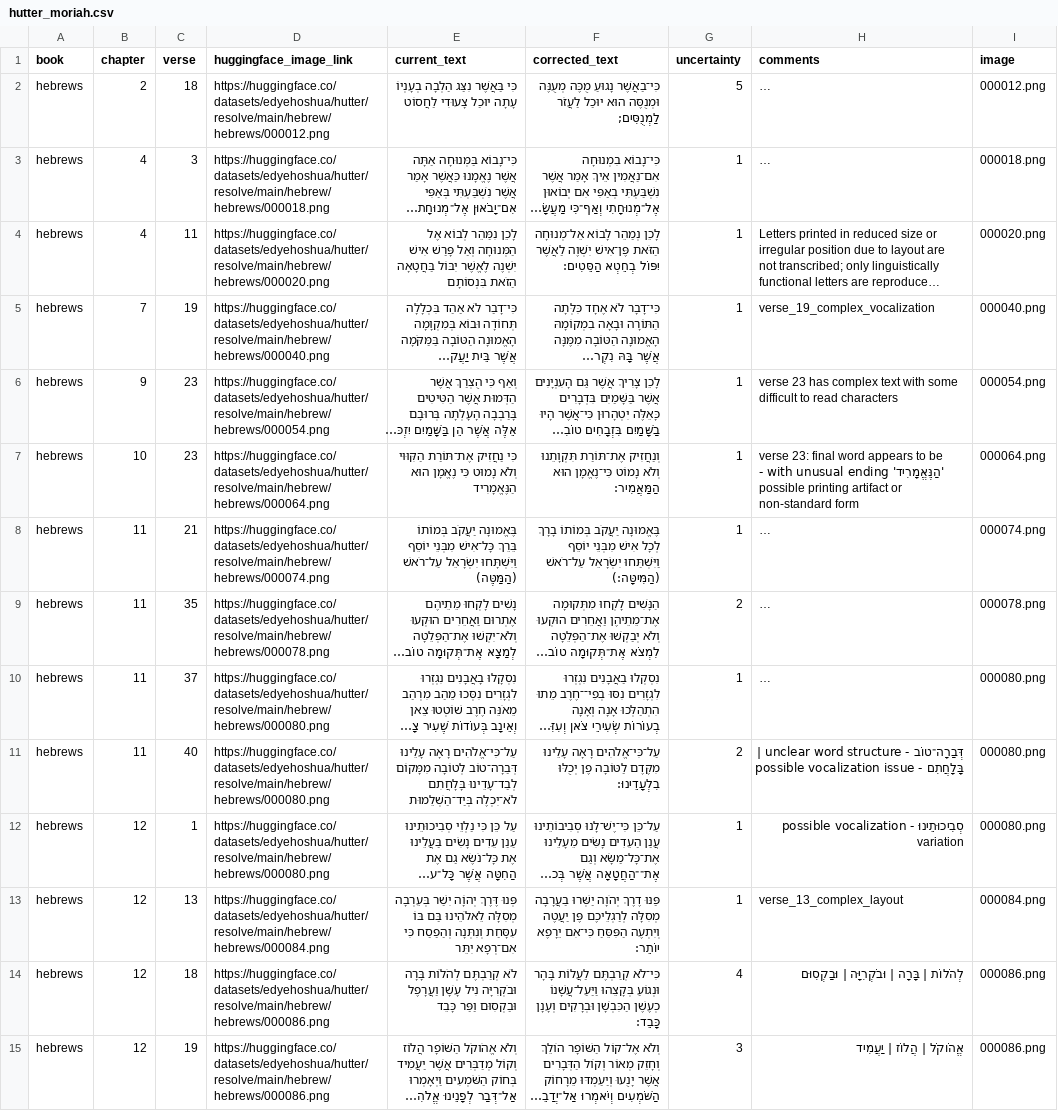
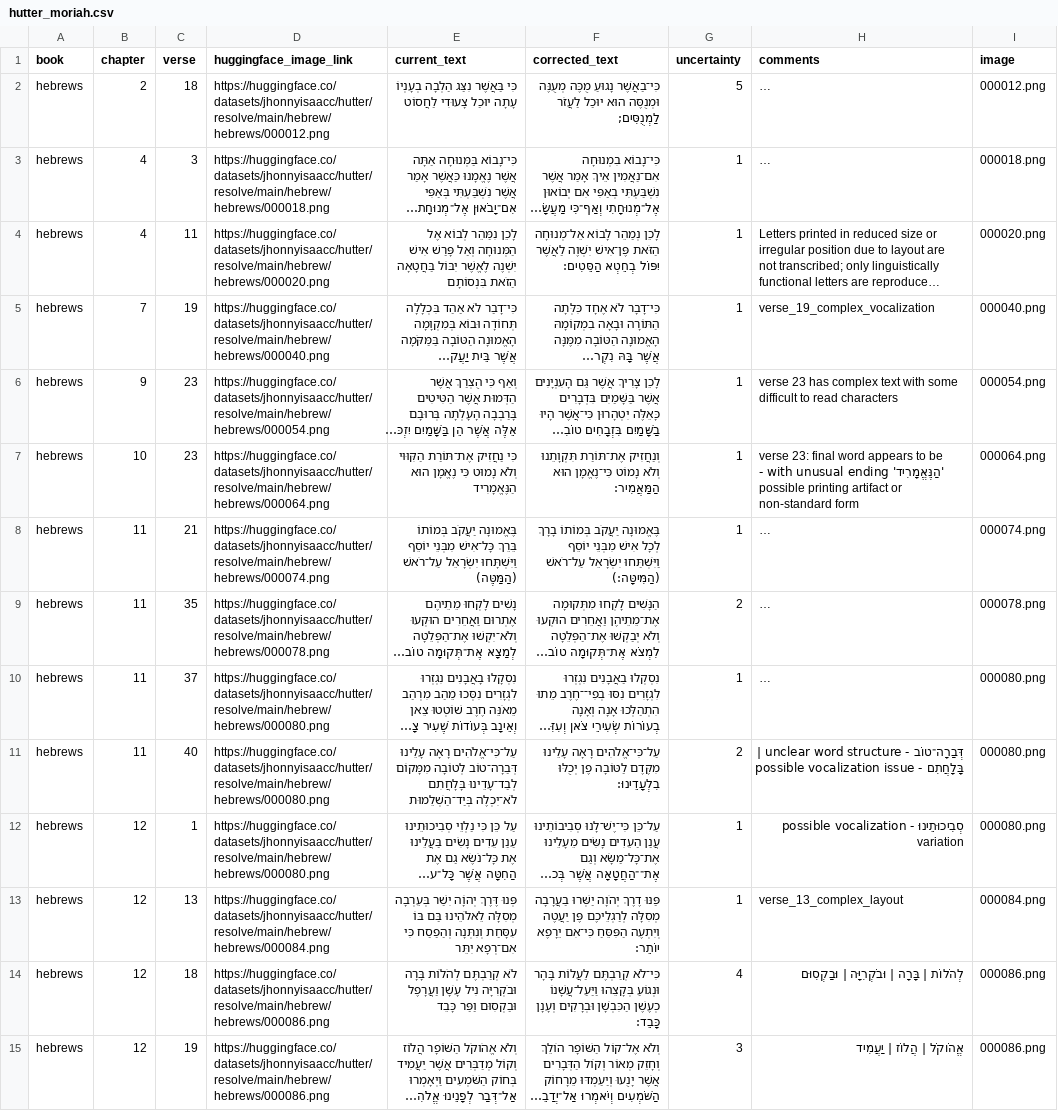
Before and after one commit to edyhvh/davar, a CSV file: data/hutter/staging/data/review/hutter_moriah.csv, drawn as a sheet; only a part is shown; long unchanged cells end in …; the diff covers the shown part only; the diff names each change by its address in the sheet, - before the commit and + after, or states it on an @@ line.

```diff
--- a/data/hutter/staging/data/review/hutter_moriah.csv
+++ b/data/hutter/staging/data/review/hutter_moriah.csv
-D2 (huggingface_image_link): https://huggingface.co/datasets/edyehoshua/hutter/resolve/main/hebrew/hebrews/000012.png
+D2 (huggingface_image_link): https://huggingface.co/datasets/jhonnyisaacc/hutter/resolve/main/hebrew/hebrews/000012.png
-D3 (huggingface_image_link): https://huggingface.co/datasets/edyehoshua/hutter/resolve/main/hebrew/hebrews/000018.png
+D3 (huggingface_image_link): https://huggingface.co/datasets/jhonnyisaacc/hutter/resolve/main/hebrew/hebrews/000018.png
-D4 (huggingface_image_link): https://huggingface.co/datasets/edyehoshua/hutter/resolve/main/hebrew/hebrews/000020.png
+D4 (huggingface_image_link): https://huggingface.co/datasets/jhonnyisaacc/hutter/resolve/main/hebrew/hebrews/000020.png
-D5 (huggingface_image_link): https://huggingface.co/datasets/edyehoshua/hutter/resolve/main/hebrew/hebrews/000040.png
+D5 (huggingface_image_link): https://huggingface.co/datasets/jhonnyisaacc/hutter/resolve/main/hebrew/hebrews/000040.png
-D6 (huggingface_image_link): https://huggingface.co/datasets/edyehoshua/hutter/resolve/main/hebrew/hebrews/000054.png
+D6 (huggingface_image_link): https://huggingface.co/datasets/jhonnyisaacc/hutter/resolve/main/hebrew/hebrews/000054.png
-D7 (huggingface_image_link): https://huggingface.co/datasets/edyehoshua/hutter/resolve/main/hebrew/hebrews/000064.png
+D7 (huggingface_image_link): https://huggingface.co/datasets/jhonnyisaacc/hutter/resolve/main/hebrew/hebrews/000064.png
-D8 (huggingface_image_link): https://huggingface.co/datasets/edyehoshua/hutter/resolve/main/hebrew/hebrews/000074.png
+D8 (huggingface_image_link): https://huggingface.co/datasets/jhonnyisaacc/hutter/resolve/main/hebrew/hebrews/000074.png
-D9 (huggingface_image_link): https://huggingface.co/datasets/edyehoshua/hutter/resolve/main/hebrew/hebrews/000078.png
+D9 (huggingface_image_link): https://huggingface.co/datasets/jhonnyisaacc/hutter/resolve/main/hebrew/hebrews/000078.png
-D10:D12 (huggingface_image_link): https://huggingface.co/datasets/edyehoshua/hutter/resolve/main/hebrew/hebrews/000080.png
+D10:D12 (huggingface_image_link): https://huggingface.co/datasets/jhonnyisaacc/hutter/resolve/main/hebrew/hebrews/000080.png
-D13 (huggingface_image_link): https://huggingface.co/datasets/edyehoshua/hutter/resolve/main/hebrew/hebrews/000084.png
+D13 (huggingface_image_link): https://huggingface.co/datasets/jhonnyisaacc/hutter/resolve/main/hebrew/hebrews/000084.png
-D14:D15 (huggingface_image_link): https://huggingface.co/datasets/edyehoshua/hutter/resolve/main/hebrew/hebrews/000086.png
+D14:D15 (huggingface_image_link): https://huggingface.co/datasets/jhonnyisaacc/hutter/resolve/main/hebrew/hebrews/000086.png
```
Also changed, not shown: 26 edited cells elsewhere in this file, data/hutter/staging/data/review/hutter_lena.csv, data/hutter/staging/data/temp/manual_review_144_examples_grouped_144.csv, 5 other files.
